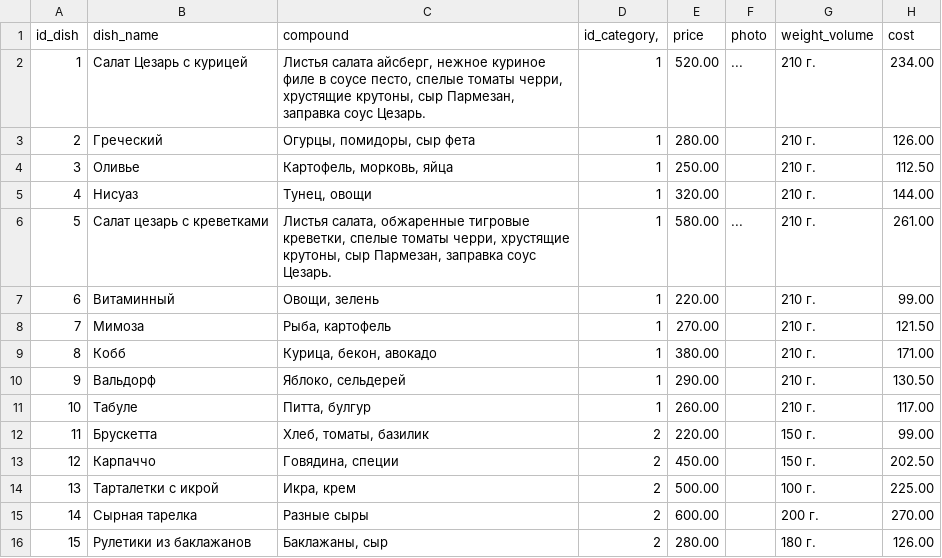
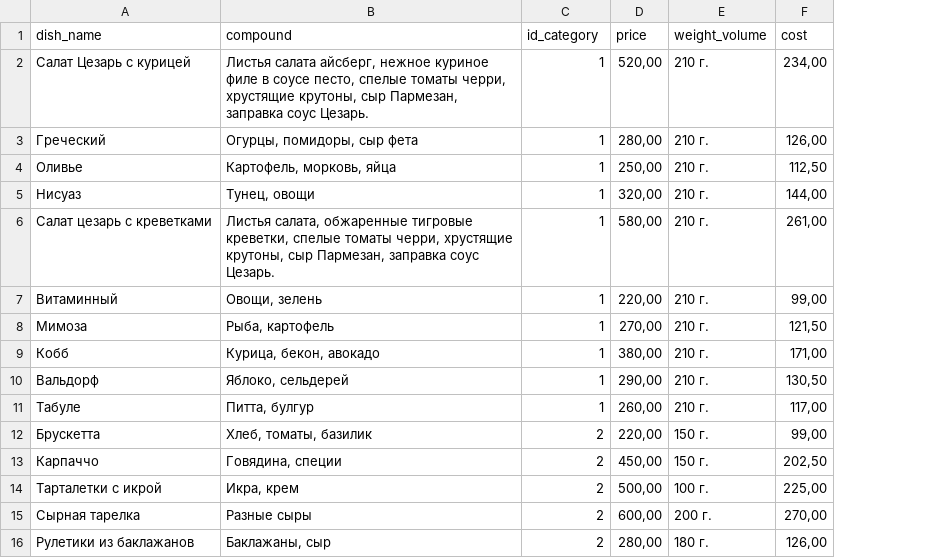
Before and after one commit to samoylovadi18/coursework, a CSV file: csv/dishes.csv, drawn as a sheet; only a part is shown; removed rows and columns are numbered as before the commit, all else as after; the diff covers the shown part only; the diff names each change by its address in the sheet, - before the commit and + after, or states it on an @@ line.

```diff
--- a/csv/dishes.csv
+++ b/csv/dishes.csv
-column A (id_dish), rows 2-16: 1 | 2 | 3 | 4 | 5 | 6 | 7 | 8 | 9 | 10 | 11 | 12 | 13 | 14 | 15
-column F (photo), rows 2-6: ... |  |  |  | ...
-C1: id_category,
+C1: id_category
-D2 (price): 520.00
+D2 (price): 520,00
-F2 (cost): 234.00
+F2 (cost): 234,00
-D3 (price): 280.00
+D3 (price): 280,00
-F3 (cost): 126.00
+F3 (cost): 126,00
-D4 (price): 250.00
+D4 (price): 250,00
-F4 (cost): 112.50
+F4 (cost): 112,50
-D5 (price): 320.00
+D5 (price): 320,00
-F5 (cost): 144.00
+F5 (cost): 144,00
-D6 (price): 580.00
+D6 (price): 580,00
-F6 (cost): 261.00
+F6 (cost): 261,00
-D7 (price): 220.00
+D7 (price): 220,00
-F7 (cost): 99.00
+F7 (cost): 99,00
-D8 (price): 270.00
+D8 (price): 270,00
-F8 (cost): 121.50
+F8 (cost): 121,50
-D9 (price): 380.00
+D9 (price): 380,00
-F9 (cost): 171.00
+F9 (cost): 171,00
-D10 (price): 290.00
+D10 (price): 290,00
-F10 (cost): 130.50
+F10 (cost): 130,50
-D11 (price): 260.00
+D11 (price): 260,00
-F11 (cost): 117.00
+F11 (cost): 117,00
-D12 (price): 220.00
+D12 (price): 220,00
-F12 (cost): 99.00
+F12 (cost): 99,00
-D13 (price): 450.00
+D13 (price): 450,00
-F13 (cost): 202.50
+F13 (cost): 202,50
-D14 (price): 500.00
+D14 (price): 500,00
-F14 (cost): 225.00
+F14 (cost): 225,00
-D15 (price): 600.00
+D15 (price): 600,00
-F15 (cost): 270.00
+F15 (cost): 270,00
-D16 (price): 280.00
+D16 (price): 280,00
-F16 (cost): 126.00
+F16 (cost): 126,00
```
Also changed, not shown: 118 edited cells elsewhere in this file, csv/order_dish.csv, csv/orders.csv, 32 other files.
